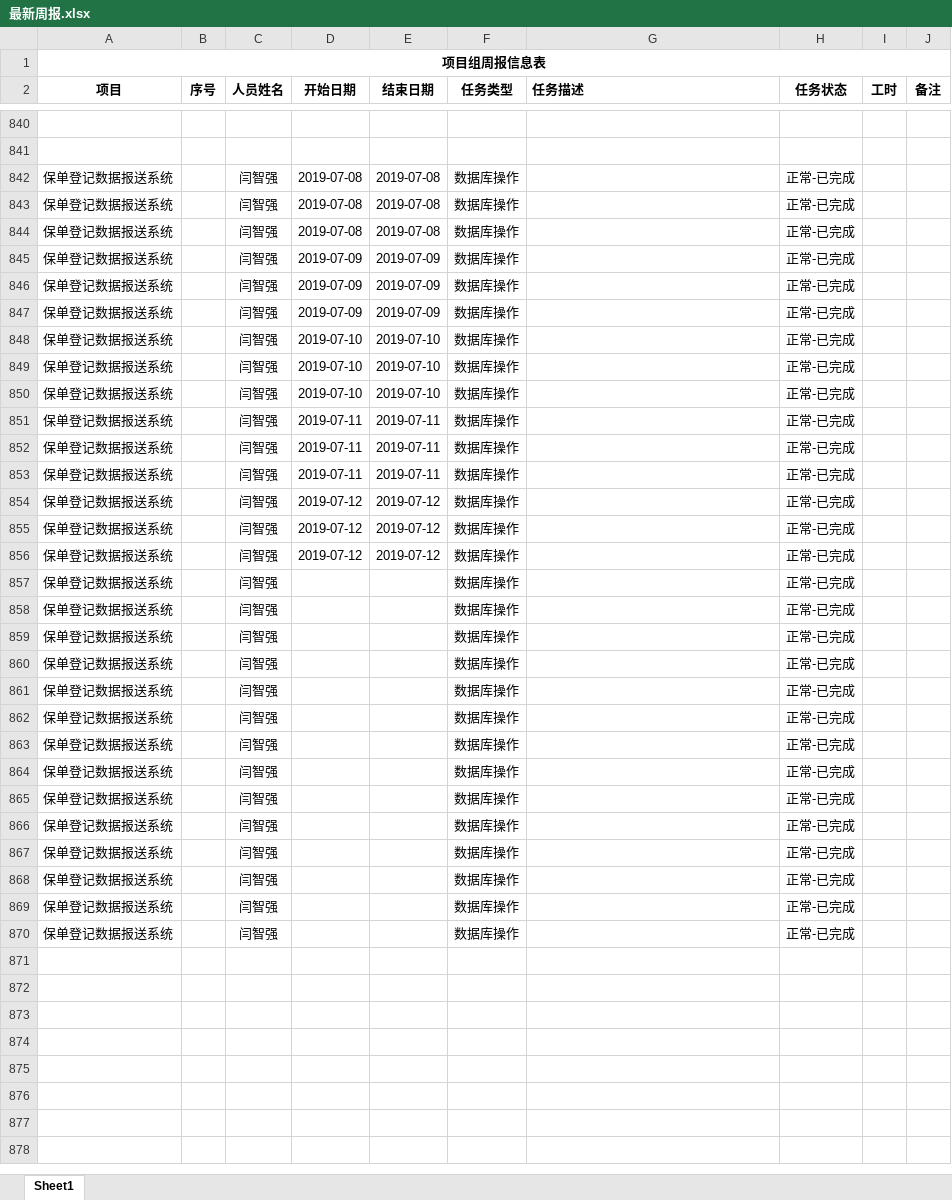
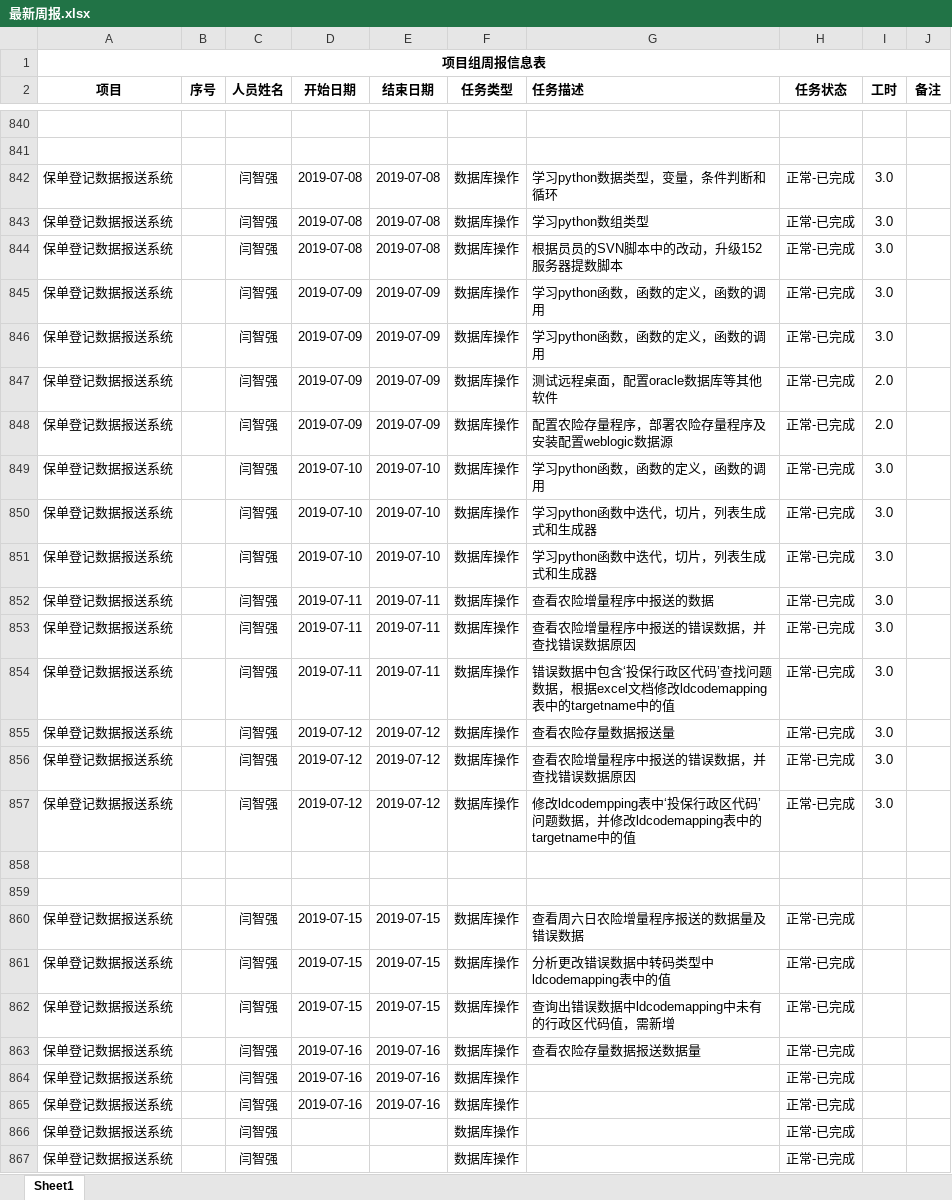
Before and after one commit to MickeyYQ/WorkDocunment, an Excel workbook: 最新周报.xlsx, sheet Sheet1, drawn as a sheet; only a part is shown, gaps mark what is left out; the shorter side is filled out with more unchanged rows; values as stored, in another font and other column widths than the file's, no borders; addresses are those after the commit; the diff names each change by its address in the sheet, - before the commit and + after, or states it on an @@ line.

Commit message:
0716

```diff
--- a/最新周报.xlsx (sheet Sheet1)
+++ b/最新周报.xlsx (sheet Sheet1)
-G842 (任务描述): (empty)
+G842 (任务描述): 学习python数据类型，变量，条件判断和循环
-I842:I846 (工时): (empty)
+I842:I846 (工时): 3.0
-G843 (任务描述): (empty)
+G843 (任务描述): 学习python数组类型
-G844 (任务描述): (empty)
+G844 (任务描述): 根据员员的SVN脚本中的改动，升级152服务器提数脚本
-G845:G846 (任务描述): (empty)
+G845:G846 (任务描述): 学习python函数，函数的定义，函数的调用
-G847 (任务描述): (empty)
+G847 (任务描述): 测试远程桌面，配置oracle数据库等其他软件
-I847 (工时): (empty)
+I847 (工时): 2.0
+row 848: 保单登记数据报送系统 |  | 闫智强 | 2019-07-09 | 2019-07-09 | 数据库操作 | 配置农险存量程序，部署农险存量程序及安装配置weblogic数据源 | 正常-已完成 | 2.0
-G849 (任务描述): (empty)
+G849 (任务描述): 学习python函数，函数的定义，函数的调用
-I849:I857 (工时): (empty)
+I849:I857 (工时): 3.0
-G850:G851 (任务描述): (empty)
+G850:G851 (任务描述): 学习python函数中迭代，切片，列表生成式和生成器
-G852 (任务描述): (empty)
+G852 (任务描述): 查看农险增量程序中报送的数据
-G853 (任务描述): (empty)
+G853 (任务描述): 查看农险增量程序中报送的错误数据，并查找错误数据原因
-G854 (任务描述): (empty)
+G854 (任务描述): 错误数据中包含‘投保行政区代码’查找问题数据，根据excel文档修改ldcodemapping表中的targetname中的值
-G855 (任务描述): (empty)
+G855 (任务描述): 查看农险存量数据报送量
-G856 (任务描述): (empty)
+G856 (任务描述): 查看农险增量程序中报送的错误数据，并查找错误数据原因
-G857 (任务描述): (empty)
+G857 (任务描述): 修改ldcodempping表中‘投保行政区代码’问题数据，并修改ldcodemapping表中的targetname中的值
-row 858: 保单登记数据报送系统 |  | 闫智强 |  |  | 数据库操作 |  | 正常-已完成
+row 858: (empty)
-row 859: 保单登记数据报送系统 |  | 闫智强 |  |  | 数据库操作 |  | 正常-已完成
+row 859: (empty)
-D860:D862 (开始日期): (empty)
+D860:D862 (开始日期): 2019-07-15
-E860:E862 (结束日期): (empty)
+E860:E862 (结束日期): 2019-07-15
-G860 (任务描述): (empty)
+G860 (任务描述): 查看周六日农险增量程序报送的数据量及错误数据
-G861 (任务描述): (empty)
+G861 (任务描述): 分析更改错误数据中转码类型中ldcodemapping表中的值
-G862 (任务描述): (empty)
+G862 (任务描述): 查询出错误数据中ldcodemapping中未有的行政区代码值，需新增
-D863:D865 (开始日期): (empty)
+D863:D865 (开始日期): 2019-07-16
-E863:E865 (结束日期): (empty)
+E863:E865 (结束日期): 2019-07-16
-G863 (任务描述): (empty)
+G863 (任务描述): 查看农险存量数据报送数据量
```
